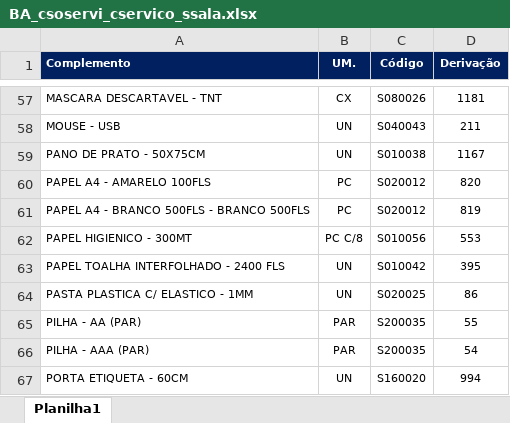
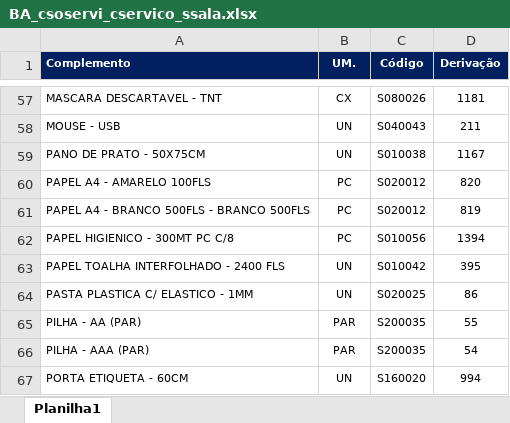
Before and after one commit to suprimentosdg/portal-suprimentos, an Excel workbook: pages/BA_csoservi_cservico_ssala.xlsx, sheet Planilha1, drawn as a sheet; only a part is shown, gaps mark what is left out; values as stored, in another font and other column widths than the file's, no borders; conditional formats not drawn; removed rows and columns are numbered as before the commit, all else as after; the diff names each change by its address in the sheet, - before the commit and + after, or states it on an @@ line.

```diff
--- a/pages/BA_csoservi_cservico_ssala.xlsx (sheet Planilha1)
+++ b/pages/BA_csoservi_cservico_ssala.xlsx (sheet Planilha1)
-row 62: PAPEL HIGIENICO - 300MT | PC C/8 | S010056 | 553
+row 62: PAPEL HIGIENICO - 300MT PC C/8 | PC | S010056 | 1394
```
Also changed, not shown: pages/BA_csoservi_sservico_ssala.xlsx, pages/BA_ssoservi_cservico_csala.xlsx, 16 other files.
